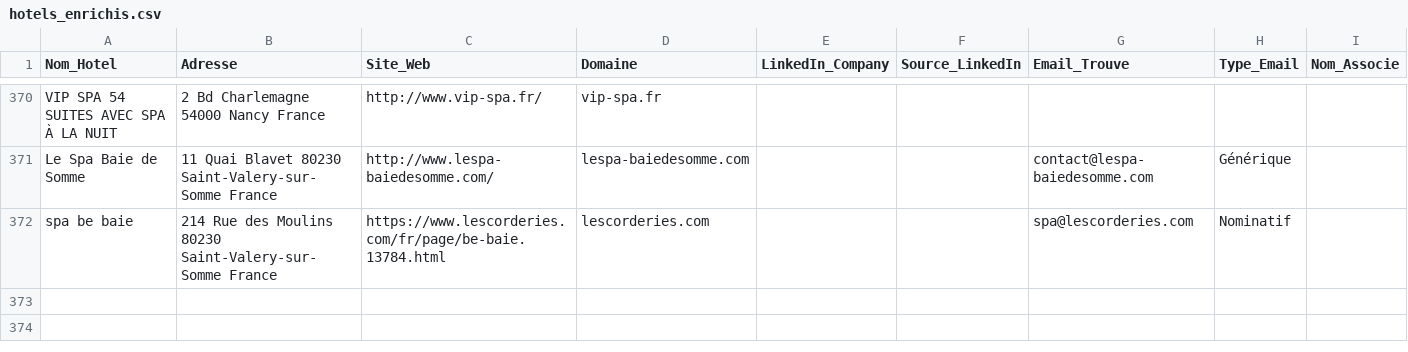
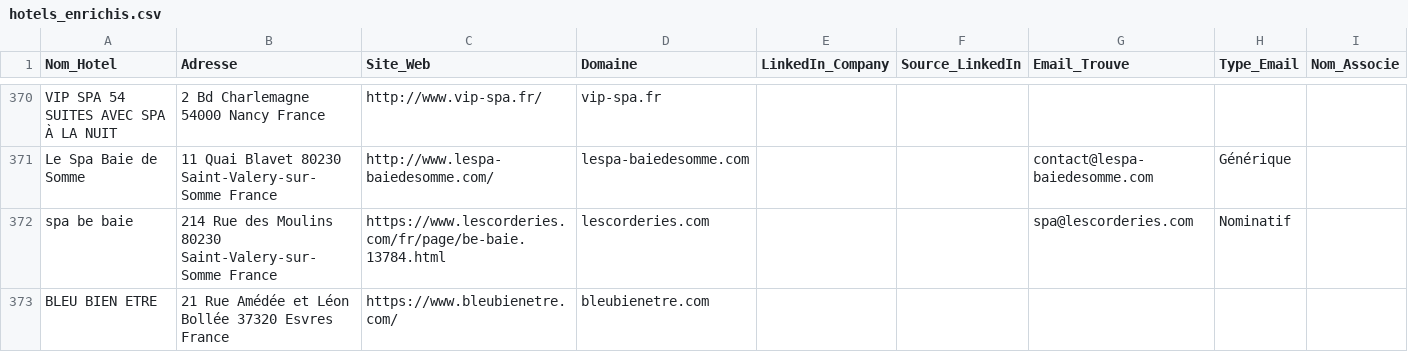
Before and after one commit to tsimokaza01-source/URL-1, a CSV file: hotels_enrichis.csv, drawn as a sheet; only a part is shown, gaps mark what is left out; the diff names each change by its address in the sheet, - before the commit and + after, or states it on an @@ line.

```diff
--- a/hotels_enrichis.csv
+++ b/hotels_enrichis.csv
+row 373: BLEU BIEN ETRE | 21 Rue Amédée et Léon Bollée 37320 Esvres France | https://www.bleubienetre.com/ | bleubienetre.com
```
Also changed, not shown: liste_hotels.csv.
